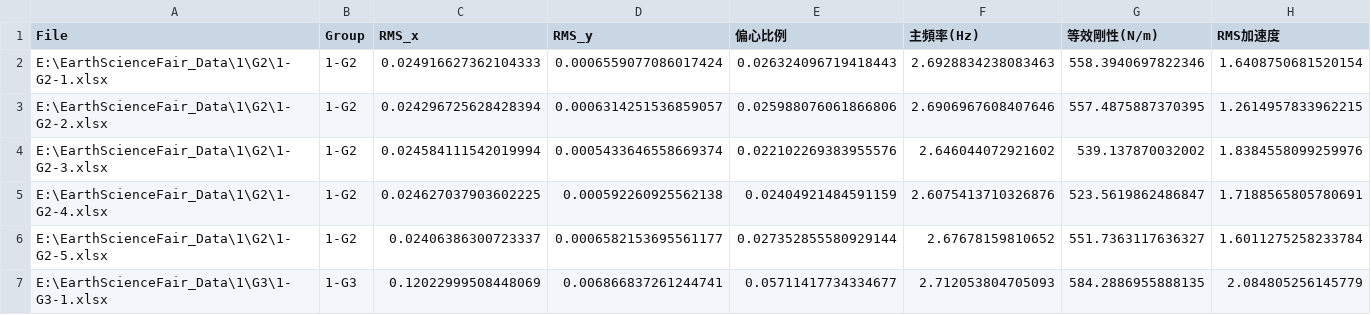
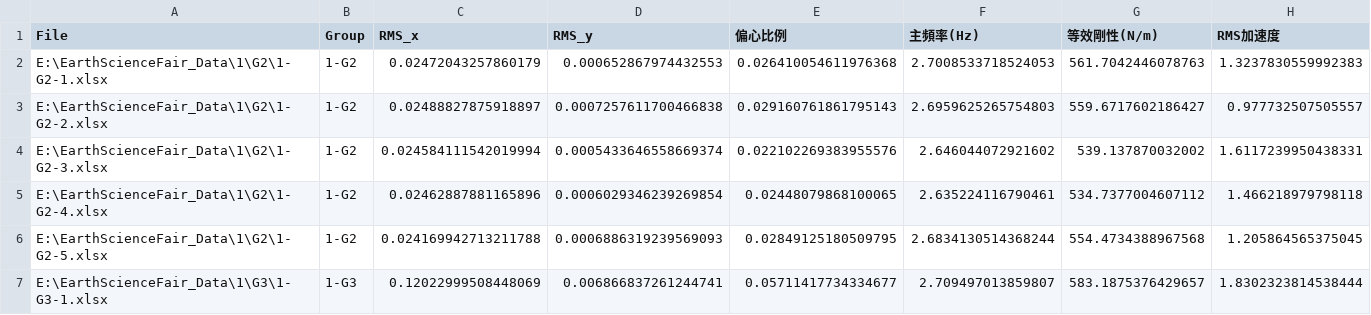
Before and after one commit to Miyun-owo/Earth-Science-Data-Analyze, a CSV file: analysis_results_file1to4.csv, drawn as a sheet; only a part is shown; the diff covers the shown part only.

```diff
--- a/analysis_results_file1to4.csv
+++ b/analysis_results_file1to4.csv
@@ -1,7 +1,7 @@
 File,Group,RMS_x,RMS_y,偏心比例,主頻率(Hz),等效剛性(N/m),RMS加速度
-E:\EarthScienceFair_Data\1\G2\1-G2-1.xlsx,1-G2,0.024916627362104333,0.0006559077086017424,0.026324096719418443,2.6928834238083463,558.3940697822346,1.6408750681520154
-E:\EarthScienceFair_Data\1\G2\1-G2-2.xlsx,1-G2,0.024296725628428394,0.0006314251536859057,0.025988076061866806,2.6906967608407646,557.4875887370395,1.2614957833962215
-E:\EarthScienceFair_Data\1\G2\1-G2-3.xlsx,1-G2,0.024584111542019994,0.0005433646558669374,0.022102269383955576,2.646044072921602,539.137870032002,1.8384558099259976
-E:\EarthScienceFair_Data\1\G2\1-G2-4.xlsx,1-G2,0.024627037903602225,0.000592260925562138,0.02404921484591159,2.6075413710326876,523.5619862486847,1.7188565805780691
-E:\EarthScienceFair_Data\1\G2\1-G2-5.xlsx,1-G2,0.02406386300723337,0.0006582153695561177,0.027352855580929144,2.67678159810652,551.7363117636327,1.6011275258233784
-E:\EarthScienceFair_Data\1\G3\1-G3-1.xlsx,1-G3,0.12022999508448069,0.006866837261244741,0.05711417734334677,2.712053804705093,584.2886955888135,2.084805256145779
+E:\EarthScienceFair_Data\1\G2\1-G2-1.xlsx,1-G2,0.02472043257860179,0.000652867974432553,0.026410054611976368,2.7008533718524053,561.7042446078763,1.3237830559992383
+E:\EarthScienceFair_Data\1\G2\1-G2-2.xlsx,1-G2,0.02488827875918897,0.0007257611700466838,0.029160761861795143,2.6959625265754803,559.6717602186427,0.977732507505557
+E:\EarthScienceFair_Data\1\G2\1-G2-3.xlsx,1-G2,0.024584111542019994,0.0005433646558669374,0.022102269383955576,2.646044072921602,539.137870032002,1.6117239950438331
+E:\EarthScienceFair_Data\1\G2\1-G2-4.xlsx,1-G2,0.02462887881165896,0.0006029346239269854,0.02448079868100065,2.635224116790461,534.7377004607112,1.466218979798118
+E:\EarthScienceFair_Data\1\G2\1-G2-5.xlsx,1-G2,0.024169942713211788,0.0006886319239569093,0.02849125180509795,2.6834130514368244,554.4734388967568,1.205864565375045
+E:\EarthScienceFair_Data\1\G3\1-G3-1.xlsx,1-G3,0.12022999508448069,0.006866837261244741,0.05711417734334677,2.709497013859807,583.1875376429657,1.8302323814538444
```
Also changed, not shown: 105 edited cells elsewhere in this file, uncertainty_file1to4.csv, 2 other files.
